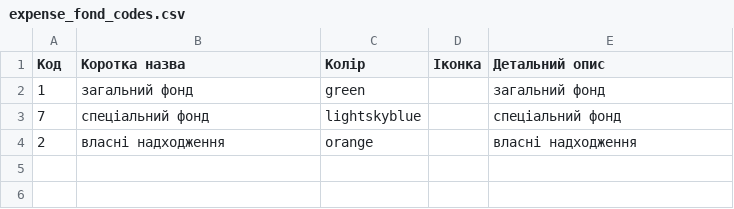
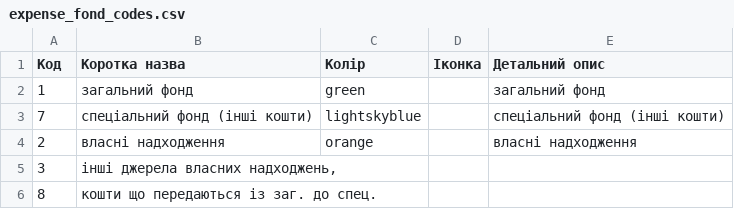
Before and after one commit to kavaleriy/budget, a CSV file: db/expense_fond_codes.csv, drawn as a sheet.

Commit message:
fix expences fond titles

```diff
--- a/db/expense_fond_codes.csv
+++ b/db/expense_fond_codes.csv
@@ -2,3 +2,5 @@
 1;загальний фонд;green;;загальний фонд
-7;спеціальний фонд;lightskyblue;;спеціальний фонд
+7;спеціальний фонд (інші кошти);lightskyblue;;спеціальний фонд (інші кошти)
 2;власні надходження;orange;;власні надходження
+3;інші джерела власних надходжень,
+8;кошти що передаються із заг. до спец.
```
